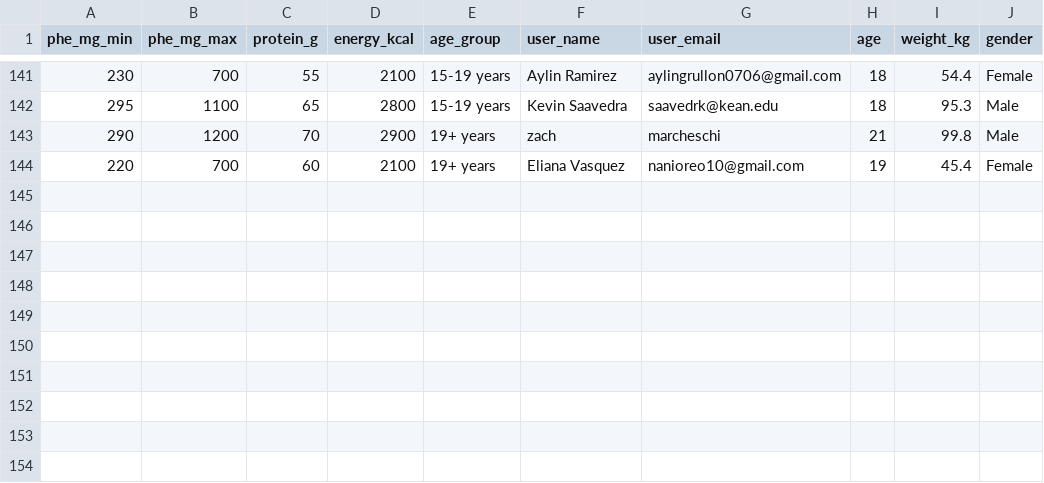
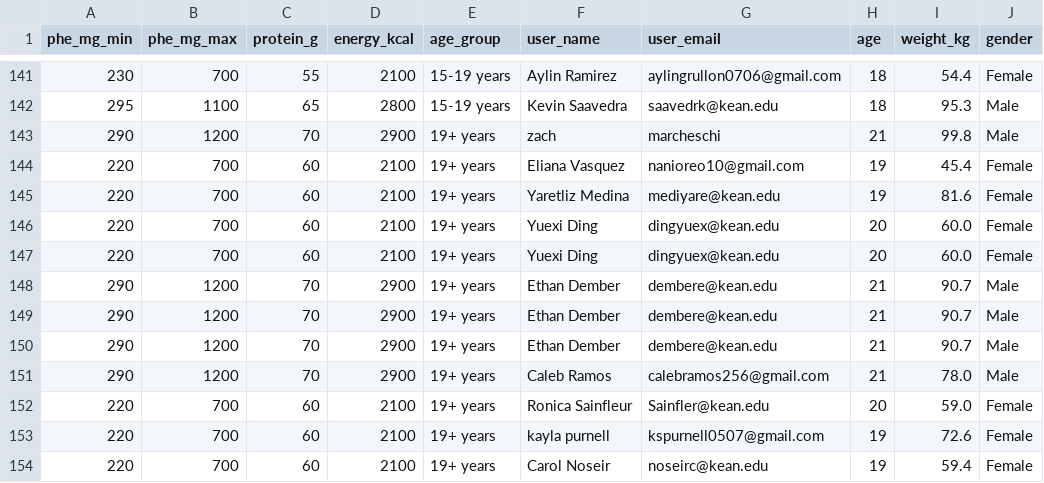
Before and after one commit to mardhiat/PKU_RECOMMENDER_APP, a CSV file: data_user_nutritional_limits.csv, drawn as a sheet; only a part is shown, gaps mark what is left out.

Commit message:
evaluation with new users

```diff
--- a/data_user_nutritional_limits.csv
+++ b/data_user_nutritional_limits.csv
@@ -144 +144,11 @@ phe_mg_min,phe_mg_max,protein_g,energy_kcal,age_group,user_name,user_email,age,w
 220,700,60,2100,19+ years,Eliana Vasquez,nanioreo10@gmail.com,19,45.4,Female
+220,700,60,2100,19+ years,Yaretliz Medina,mediyare@kean.edu,19,81.6,Female
+220,700,60,2100,19+ years,Yuexi Ding,dingyuex@kean.edu,20,60.0,Female
+220,700,60,2100,19+ years,Yuexi Ding,dingyuex@kean.edu,20,60.0,Female
+290,1200,70,2900,19+ years,Ethan Dember,dembere@kean.edu,21,90.7,Male
+290,1200,70,2900,19+ years,Ethan Dember,dembere@kean.edu,21,90.7,Male
+290,1200,70,2900,19+ years,Ethan Dember,dembere@kean.edu,21,90.7,Male
+290,1200,70,2900,19+ years,Caleb Ramos,calebramos256@gmail.com,21,78.0,Male
+220,700,60,2100,19+ years,Ronica Sainfleur ,Sainfler@kean.edu,20,59.0,Female
+220,700,60,2100,19+ years,kayla purnell,kspurnell0507@gmail.com,19,72.6,Female
+220,700,60,2100,19+ years,Carol Noseir  ,noseirc@kean.edu,19,59.4,Female
```
Also changed, not shown: data_test_users.csv, parameter_tuning_results.csv, 33 other files.
